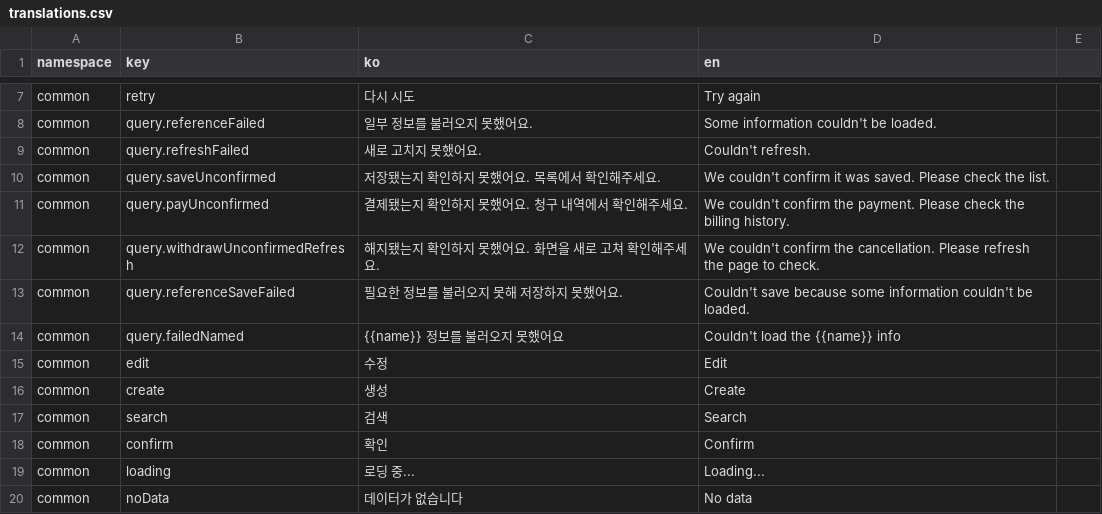
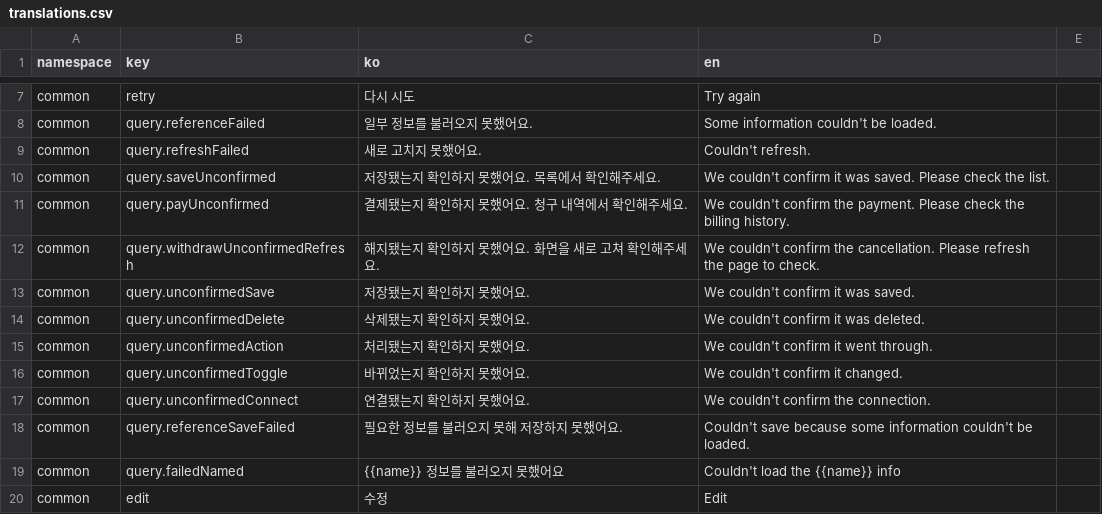
Before and after one commit to lshdainty/groo-damda-front, a CSV file: i18n/translations.csv, drawn as a sheet; only a part is shown, gaps mark what is left out; the shorter side is filled out with more unchanged rows; the diff names each change by its address in the sheet, - before the commit and + after, or states it on an @@ line.

```diff
--- a/i18n/translations.csv
+++ b/i18n/translations.csv
+row 13: common | query.unconfirmedSave | 저장됐는지 확인하지 못했어요. | We couldn't confirm it was saved.
+row 14: common | query.unconfirmedDelete | 삭제됐는지 확인하지 못했어요. | We couldn't confirm it was deleted.
+row 15: common | query.unconfirmedAction | 처리됐는지 확인하지 못했어요. | We couldn't confirm it went through.
+row 16: common | query.unconfirmedToggle | 바뀌었는지 확인하지 못했어요. | We couldn't confirm it changed.
+row 17: common | query.unconfirmedConnect | 연결됐는지 확인하지 못했어요. | We couldn't confirm the connection.
```
Also changed, not shown: 45 other files.
